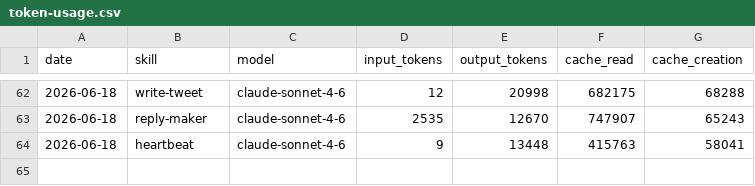
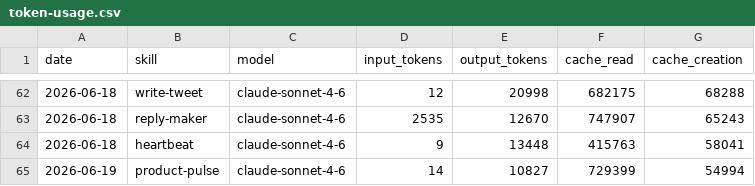
Before and after one commit to aaronjmars/aeon-bd, a CSV file: memory/token-usage.csv, drawn as a sheet; only a part is shown, gaps mark what is left out; the diff names each change by its address in the sheet, - before the commit and + after, or states it on an @@ line.

Commit message:
chore(product-pulse): auto-commit 2026-06-19

```diff
--- a/memory/token-usage.csv
+++ b/memory/token-usage.csv
+row 65: 2026-06-19 | product-pulse | claude-sonnet-4-6 | 14 | 10827 | 729399 | 54994
```
Also changed, not shown: 2 other files.
